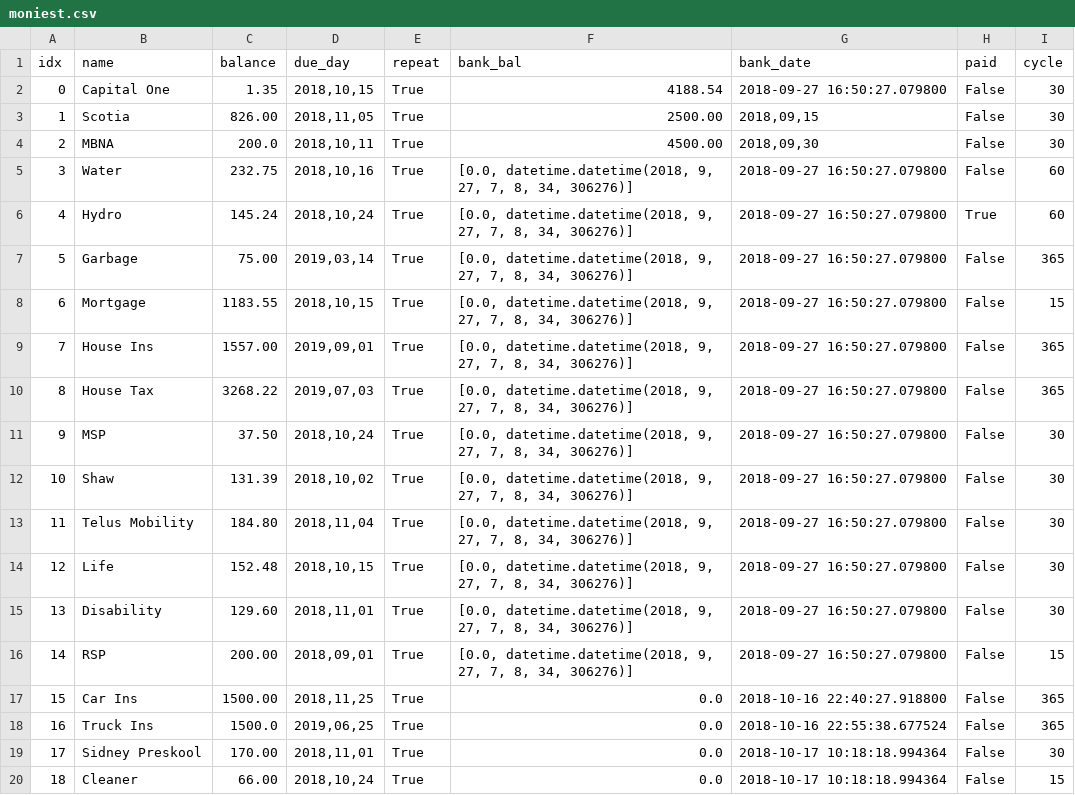
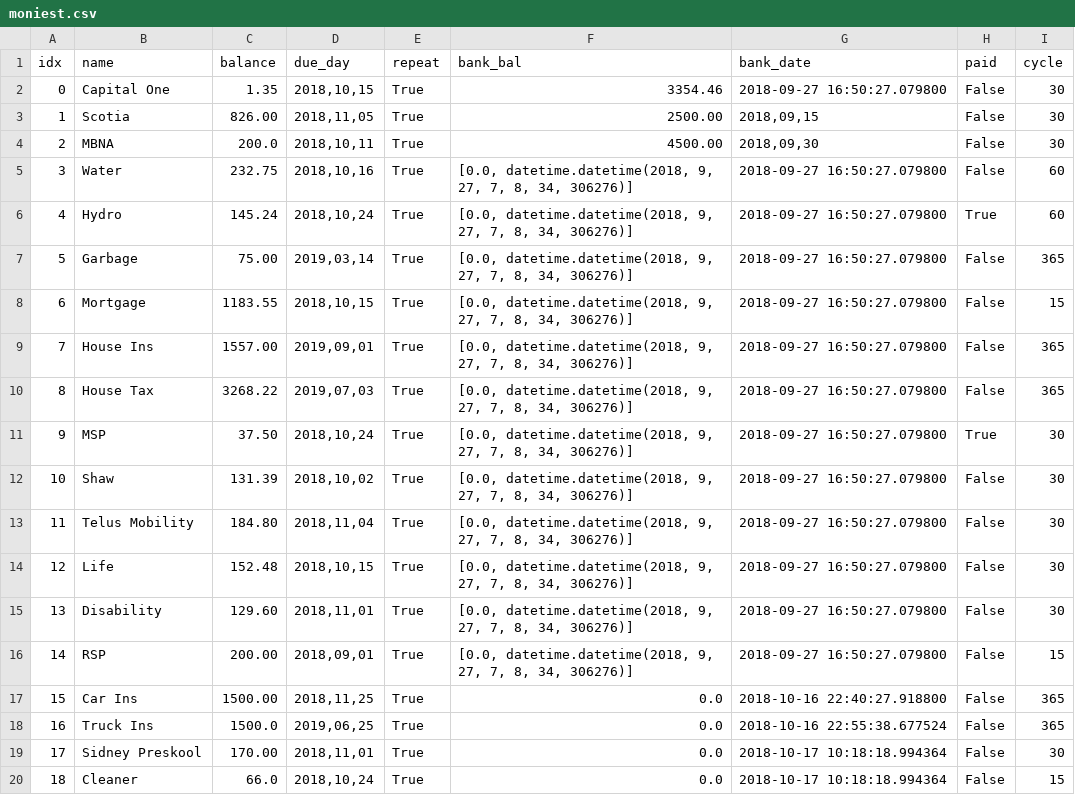
Before and after one commit to jglee72/moniest, a CSV file: moniest.csv, drawn as a sheet.

Commit message:
Balances to teextfiield to no edit

```diff
--- a/moniest.csv
+++ b/moniest.csv
@@ -1,3 +1,3 @@
 idx,name,balance,due_day,repeat,bank_bal,bank_date,paid,cycle
-0,Capital One,1.35,"2018,10,15",True,4188.54,2018-09-27 16:50:27.079800,False,30
+0,Capital One,1.35,"2018,10,15",True,3354.46,2018-09-27 16:50:27.079800,False,30
 1,Scotia ,826.00,"2018,11,05",True,2500.00,"2018,09,15",False,30
@@ -10,3 +10,3 @@ idx,name,balance,due_day,repeat,bank_bal,bank_date,paid,cycle
 8,House Tax,3268.22,"2019,07,03",True,"[0.0, datetime.datetime(2018, 9, 27, 7, 8, 34, 306276)]",2018-09-27 16:50:27.079800,False,365
-9,MSP ,37.50,"2018,10,24",True,"[0.0, datetime.datetime(2018, 9, 27, 7, 8, 34, 306276)]",2018-09-27 16:50:27.079800,False,30
+9,MSP ,37.50,"2018,10,24",True,"[0.0, datetime.datetime(2018, 9, 27, 7, 8, 34, 306276)]",2018-09-27 16:50:27.079800,True,30
 10,Shaw,131.39,"2018,10,02",True,"[0.0, datetime.datetime(2018, 9, 27, 7, 8, 34, 306276)]",2018-09-27 16:50:27.079800,False,30
@@ -19,2 +19,2 @@ idx,name,balance,due_day,repeat,bank_bal,bank_date,paid,cycle
 17,Sidney Preskool,170.00,"2018,11,01",True,0.0,2018-10-17 10:18:18.994364,False,30
-18,Cleaner,66.00,"2018,10,24",True,0.0,2018-10-17 10:18:18.994364,False,15
+18,Cleaner,66.0,"2018,10,24",True,0.0,2018-10-17 10:18:18.994364,False,15
```
Also changed, not shown: 1 other file.
